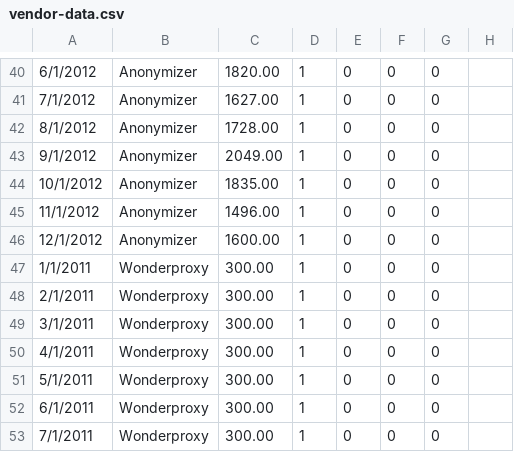
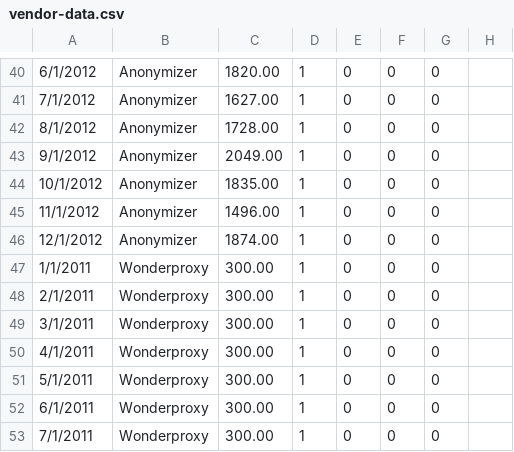
Before and after one commit to chundley/optymetrics, a CSV file: data_access/data_feed/vendor-data.csv, drawn as a sheet; only a part is shown, gaps mark what is left out.

Commit message:
Final number from anonymizer

```diff
--- a/data_access/data_feed/vendor-data.csv
+++ b/data_access/data_feed/vendor-data.csv
@@ -45,3 +45,3 @@
 11/1/2012,Anonymizer,1496.00,1,0,0,0,
-12/1/2012,Anonymizer,1600.00,1,0,0,0,
+12/1/2012,Anonymizer,1874.00,1,0,0,0,
 1/1/2011,Wonderproxy,300.00,1,0,0,0,
```
